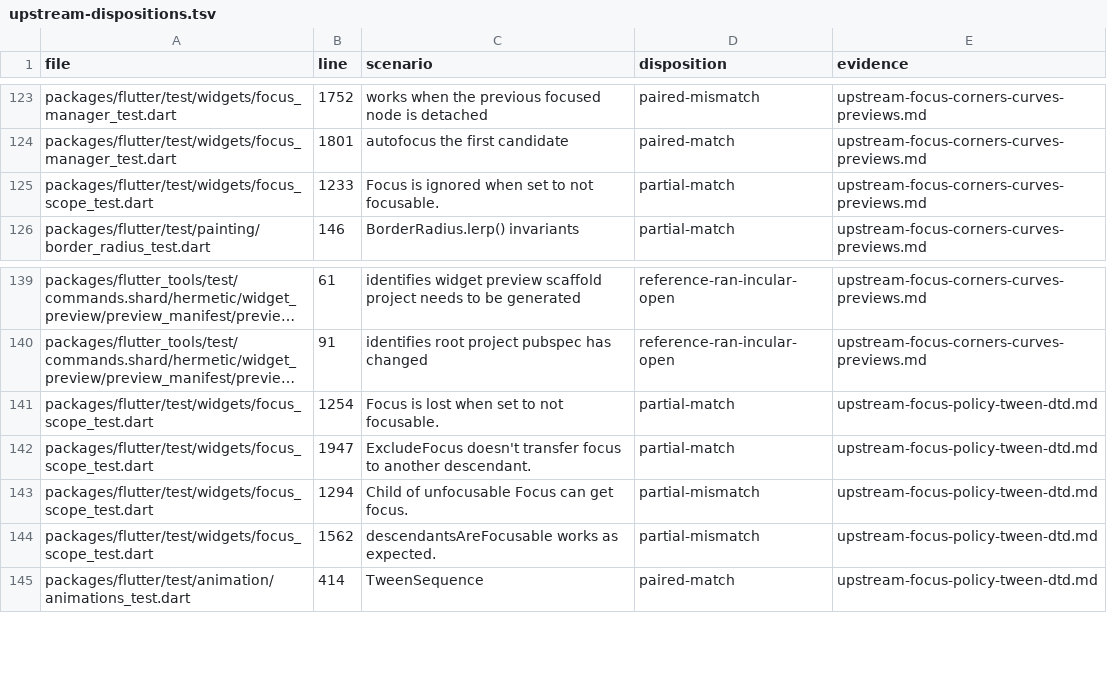
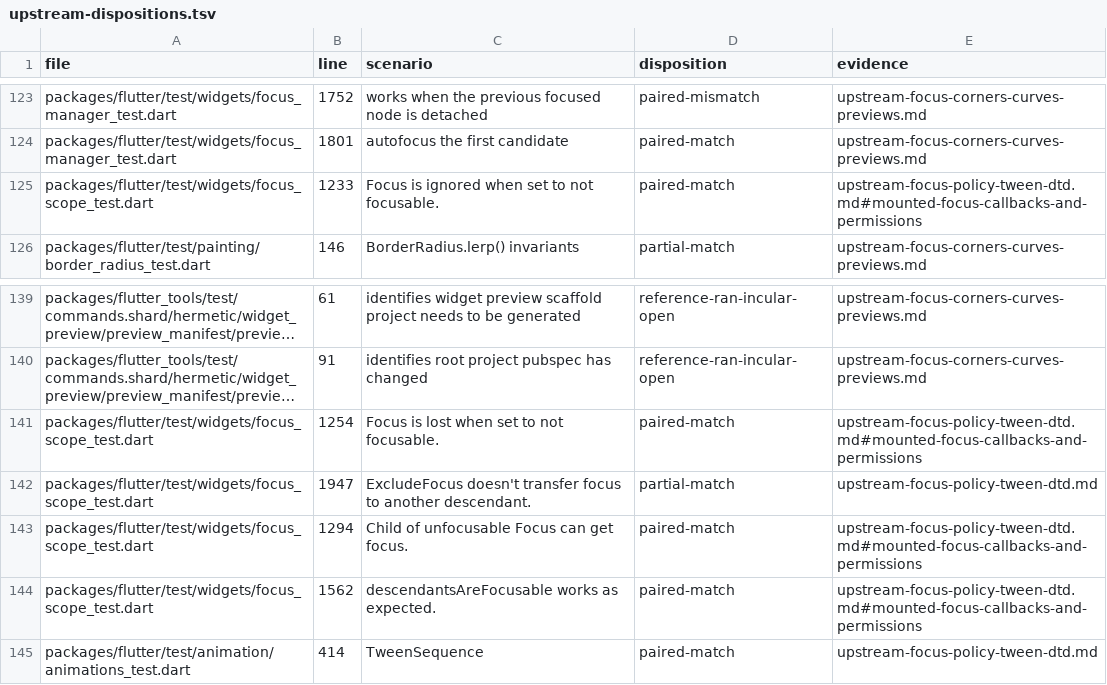
Before and after one commit to FabortLabs/incular, a TSV file: audits/flutter-3.50.0-parity/upstream-dispositions.tsv, drawn as a sheet; only a part is shown, gaps mark what is left out; long unchanged cells end in …; the diff names each change by its address in the sheet, - before the commit and + after, or states it on an @@ line.

Commit message:
feat(focus): expose mounted focus changes and descendant policy

```diff
--- a/audits/flutter-3.50.0-parity/upstream-dispositions.tsv
+++ b/audits/flutter-3.50.0-parity/upstream-dispositions.tsv
-D125 (disposition): partial-match
+D125 (disposition): paired-match
-E125 (evidence): upstream-focus-corners-curves-previews.md
+E125 (evidence): upstream-focus-policy-tween-dtd.md#mounted-focus-callbacks-and-permissions
-D141 (disposition): partial-match
+D141 (disposition): paired-match
-E141 (evidence): upstream-focus-policy-tween-dtd.md
+E141 (evidence): upstream-focus-policy-tween-dtd.md#mounted-focus-callbacks-and-permissions
-D143:D144 (disposition): partial-mismatch
+D143:D144 (disposition): paired-match
-E143:E144 (evidence): upstream-focus-policy-tween-dtd.md
+E143:E144 (evidence): upstream-focus-policy-tween-dtd.md#mounted-focus-callbacks-and-permissions
```
Also changed, not shown: 11 other files.
